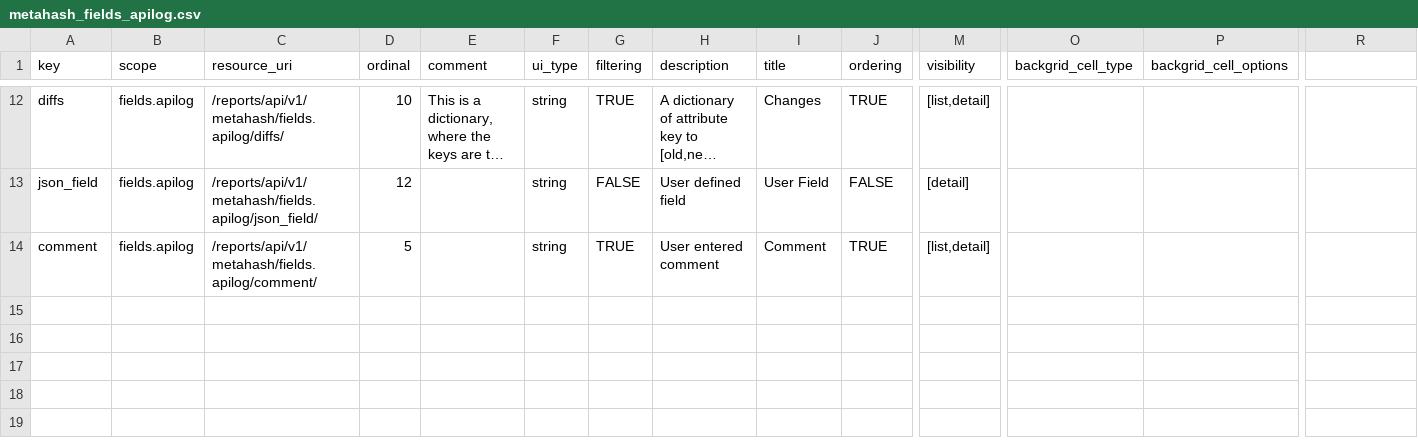
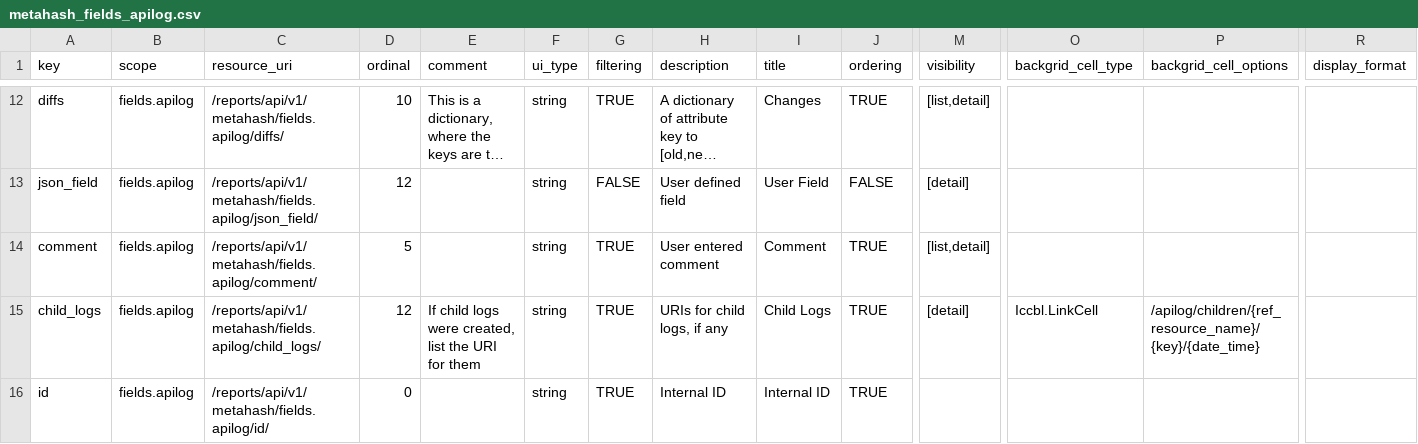
Before and after one commit to seanderickson/lims, a CSV file: reports/static/api_init/metahash_fields_apilog.csv, drawn as a sheet; only a part is shown, gaps mark what is left out; long unchanged cells end in …; rows hold the shown columns only; the diff covers the shown part only; the diff names each change by its address in the sheet, - before the commit and + after, or states it on an @@ line.

```diff
--- a/reports/static/api_init/metahash_fields_apilog.csv
+++ b/reports/static/api_init/metahash_fields_apilog.csv
-R1: (empty)
+R1: display_format
+row 15: child_logs | fields.apilog | /reports/api/v1/metahash/fields.apilog/child_logs/ | 12 | If child logs were created, list the URI for them | string | TRUE | URIs for child logs, if any | Child Logs | TRUE | [detail] | Iccbl.LinkCell | /apilog/children/{ref_resource_name}/{key}/{date_time}
+row 16: id | fields.apilog | /reports/api/v1/metahash/fields.apilog/id/ | 0 |  | string | TRUE | Internal ID | Internal ID | TRUE
```
Also changed, not shown: 1 added row and 4 edited cells elsewhere in this file, reports/static/api_init/metahash_fields_initial_patch.csv, 19 other files.
